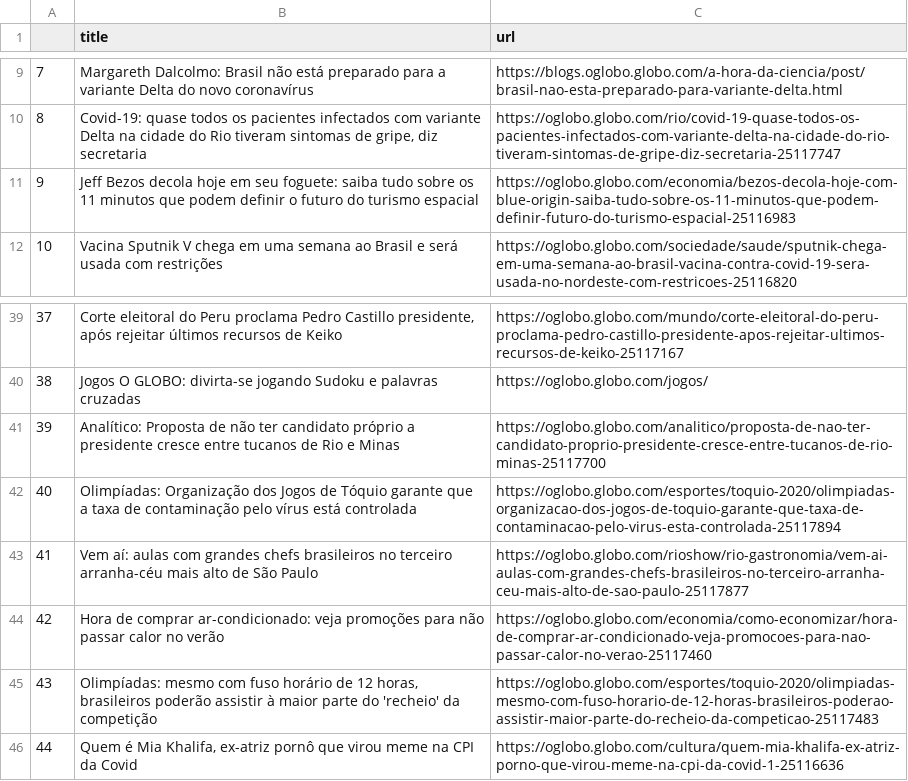
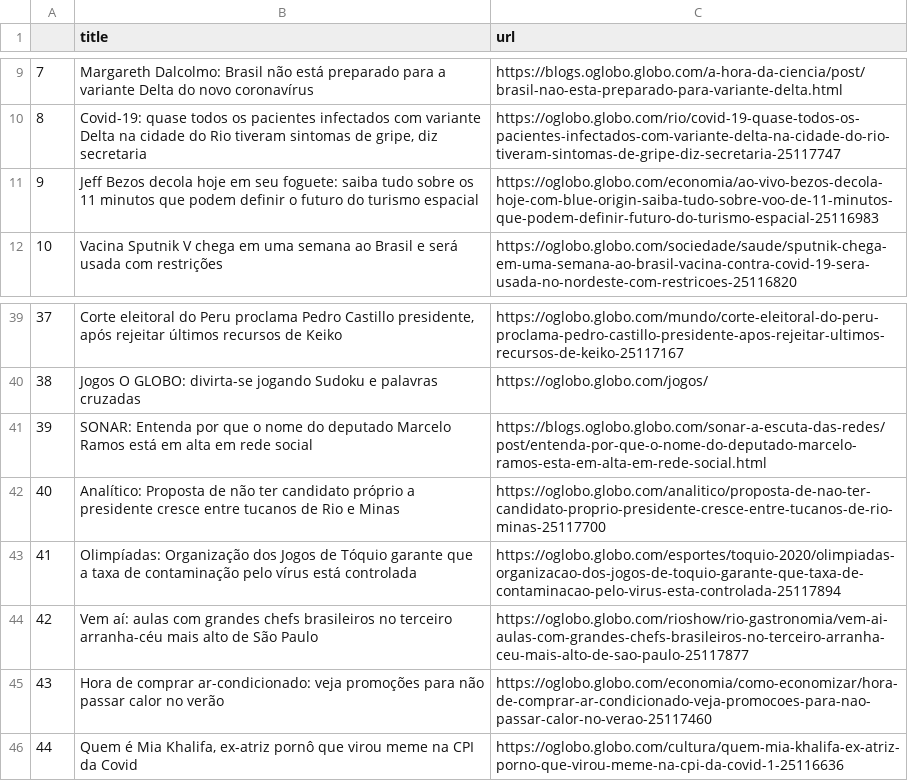
Before and after one commit to belisards/oglobo_headlines, a CSV file: oglobo-headlines.csv, drawn as a sheet; only a part is shown, gaps mark what is left out; removed rows and columns are numbered as before the commit, all else as after; the diff names each change by its address in the sheet, - before the commit and + after, or states it on an @@ line.

```diff
--- a/oglobo-headlines.csv
+++ b/oglobo-headlines.csv
-C11 (url): https://oglobo.globo.com/economia/bezos-decola-hoje-com-blue-origin-saiba-tudo-sobre-os-11-minutos-que-podem-definir-futuro-do-turismo-espacial-25116983
+C11 (url): https://oglobo.globo.com/economia/ao-vivo-bezos-decola-hoje-com-blue-origin-saiba-tudo-sobre-voo-de-11-minutos-que-podem-definir-futuro-do-turismo-espacial-25116983
+row 41: 39 | SONAR: Entenda por que o nome do deputado Marcelo Ramos está em alta em rede social | https://blogs.oglobo.globo.com/sonar-a-escuta-das-redes/post/entenda-por-que-o-nome-do-deputado-marcelo-ramos-esta-em-alta-em-rede-social.html
@@ column A renumbered between rows 42 and 45 @@
-row 45: 43 | Olimpíadas: mesmo com fuso horário de 12 horas, brasileiros poderão assistir à maior parte do 'recheio' da competição | https://oglobo.globo.com/esportes/toquio-2020/olimpiadas-mesmo-com-fuso-horario-de-12-horas-brasileiros-poderao-assistir-maior-parte-do-recheio-da-competicao-25117483
```
